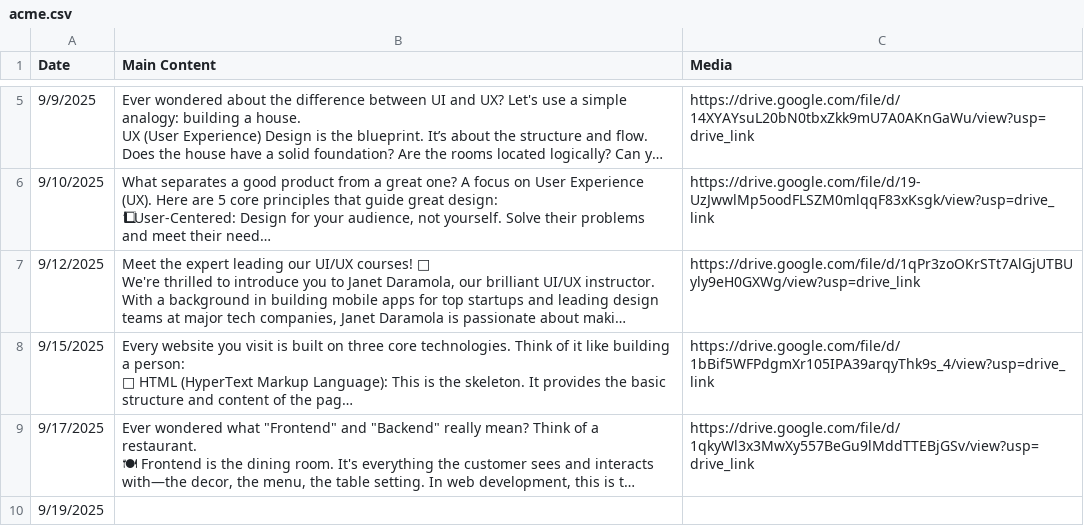
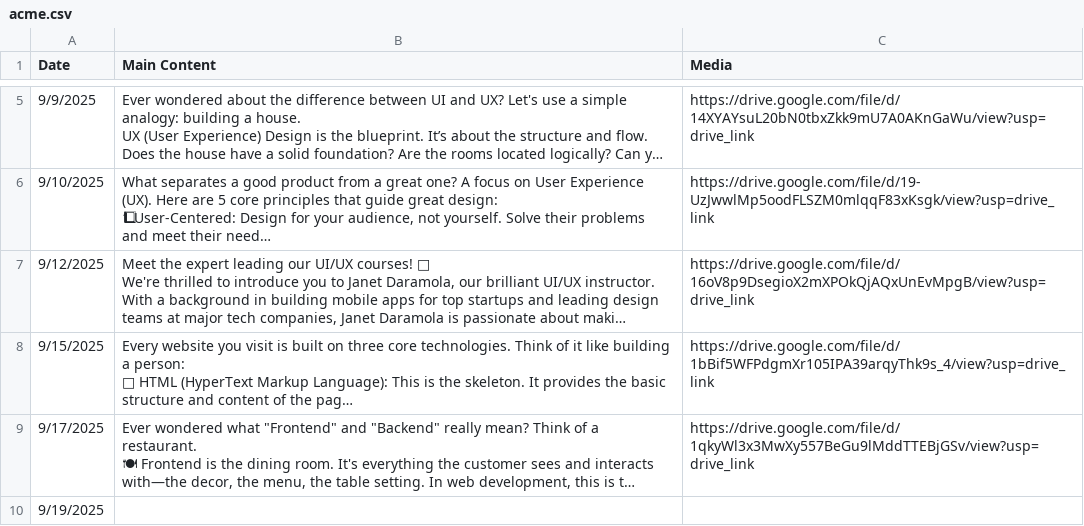
Before and after one commit to Lawal0abdulazeez/social-media-automator, a CSV file: acme.csv, drawn as a sheet; only a part is shown, gaps mark what is left out; long unchanged cells end in …; the diff names each change by its address in the sheet, - before the commit and + after, or states it on an @@ line.

Commit message:
Update GitHub Actions schedule to run daily at 07:00 UTC and modify media link for UI/UX instructor post

```diff
--- a/acme.csv
+++ b/acme.csv
-C7 (Media): https://drive.google.com/file/d/1qPr3zoOKrSTt7AlGjUTBUyly9eH0GXWg/view?usp=drive_link
+C7 (Media): https://drive.google.com/file/d/16oV8p9DsegioX2mXPOkQjAQxUnEvMpgB/view?usp=drive_link
```
Also changed, not shown: 1 other file.
